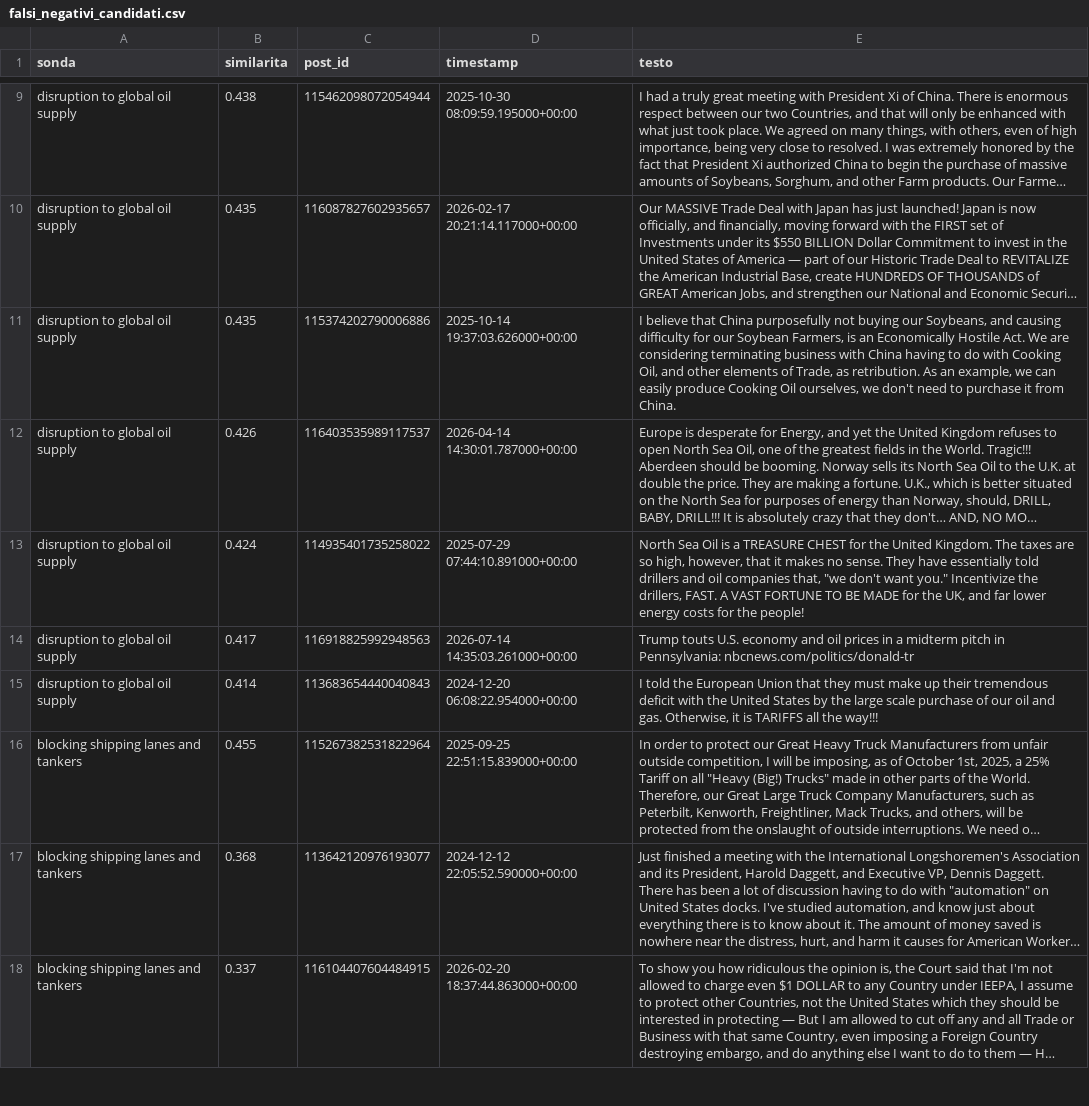
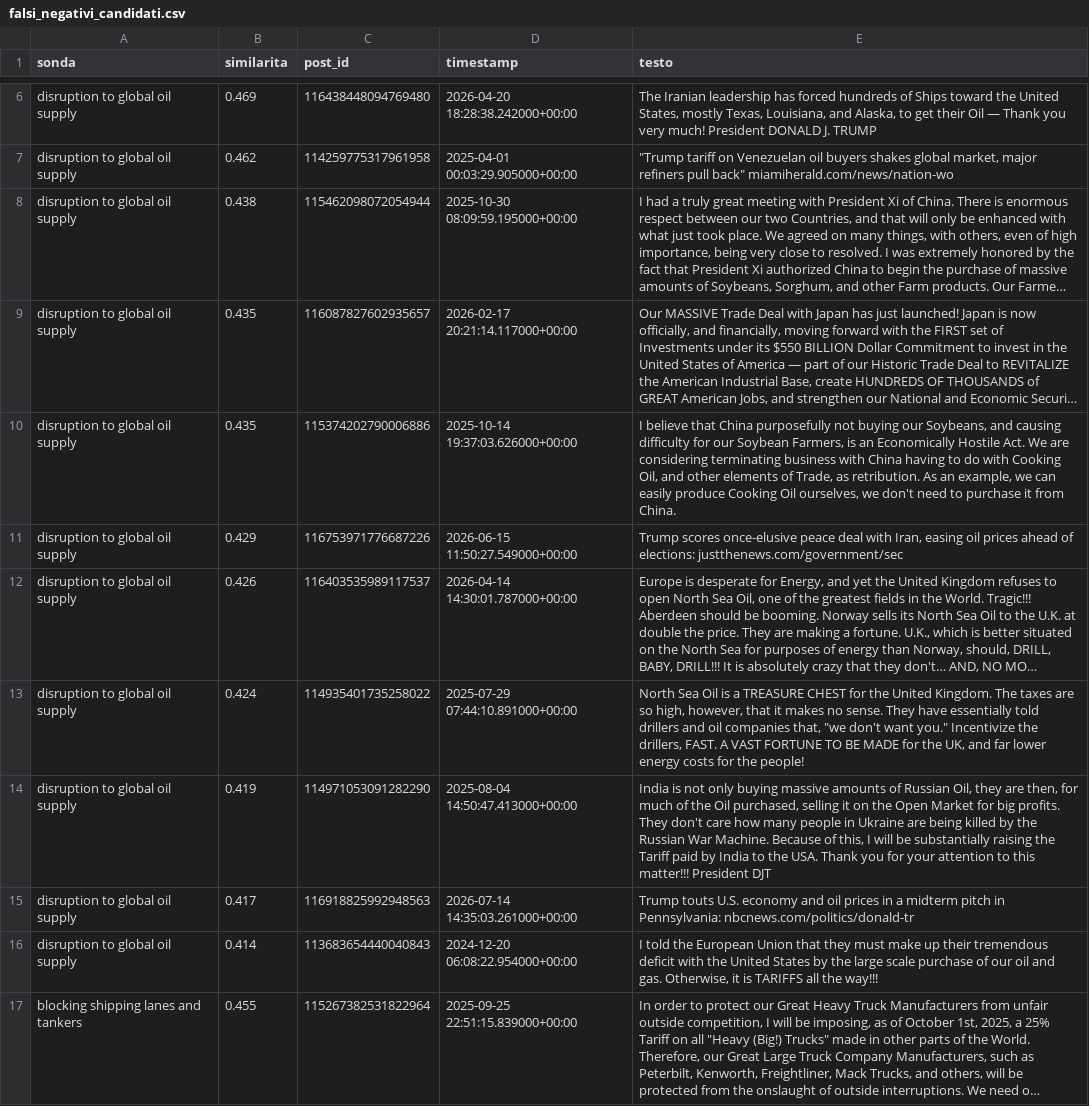
Before and after one commit to LavoroPulito/Causal_inference, a CSV file: dati/petrolio/audit/falsi_negativi_candidati.csv, drawn as a sheet; only a part is shown, gaps mark what is left out; the shorter side is filled out with more unchanged rows; long unchanged cells end in …; the diff covers the shown part only; the diff names each change by its address in the sheet, - before the commit and + after, or states it on an @@ line.

```diff
--- a/dati/petrolio/audit/falsi_negativi_candidati.csv
+++ b/dati/petrolio/audit/falsi_negativi_candidati.csv
+row 6: disruption to global oil supply | 0.469 | 116438448094769480 | 2026-04-20 18:28:38.242000+00:00 | The Iranian leadership has forced hundreds of Ships toward the United States, mostly Texas, Louisiana, and Alaska, to get their Oil — Thank you very much! President DONALD J. TRUMP
+row 7: disruption to global oil supply | 0.462 | 114259775317961958 | 2025-04-01 00:03:29.905000+00:00 | "Trump tariff on Venezuelan oil buyers shakes global market, major refiners pull back" miamiherald.com/news/nation-wo
+row 11: disruption to global oil supply | 0.429 | 116753971776687226 | 2026-06-15 11:50:27.549000+00:00 | Trump scores once-elusive peace deal with Iran, easing oil prices ahead of elections: justthenews.com/government/sec
+row 14: disruption to global oil supply | 0.419 | 114971053091282290 | 2025-08-04 14:50:47.413000+00:00 | India is not only buying massive amounts of Russian Oil, they are then, for much of the Oil purchased, selling it on the Open Market for big profits. They don't care how many people in Ukraine are being killed by the Russian War Machine. Because of this, I will be substantially raising the Tariff paid by India to the USA. Thank you for your attention to this matter!!! President DJT
```
Also changed, not shown: 4 added rows and 21 removed rows elsewhere in this file, dati/petrolio/audit/cluster_sospetti.csv, dati/petrolio/audit/copertura_per_cluster.csv, 3 other files.
